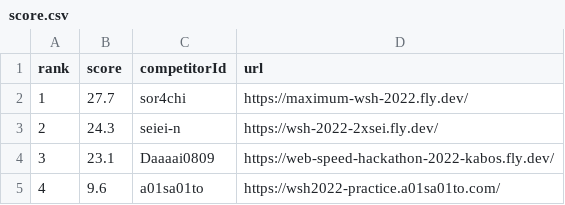
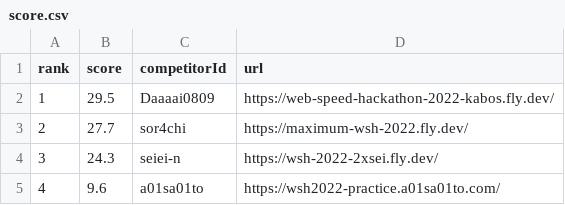
Before and after one commit to saitamau-maximum/web-speed-hackathon-2022-scoring-tool-for-2025, a CSV file: score.csv, drawn as a sheet.

```diff
--- a/score.csv
+++ b/score.csv
@@ -1,5 +1,5 @@
 rank,score,competitorId,url
-1,27.7,sor4chi,https://maximum-wsh-2022.fly.dev/
-2,24.3,seiei-n,https://wsh-2022-2xsei.fly.dev/
-3,23.1,Daaaai0809,https://web-speed-hackathon-2022-kabos.fly.dev/
+1,29.5,Daaaai0809,https://web-speed-hackathon-2022-kabos.fly.dev/
+2,27.7,sor4chi,https://maximum-wsh-2022.fly.dev/
+3,24.3,seiei-n,https://wsh-2022-2xsei.fly.dev/
 4,9.6,a01sa01to,https://wsh2022-practice.a01sa01to.com/
```
Also changed, not shown: log.csv, 1 other file.
